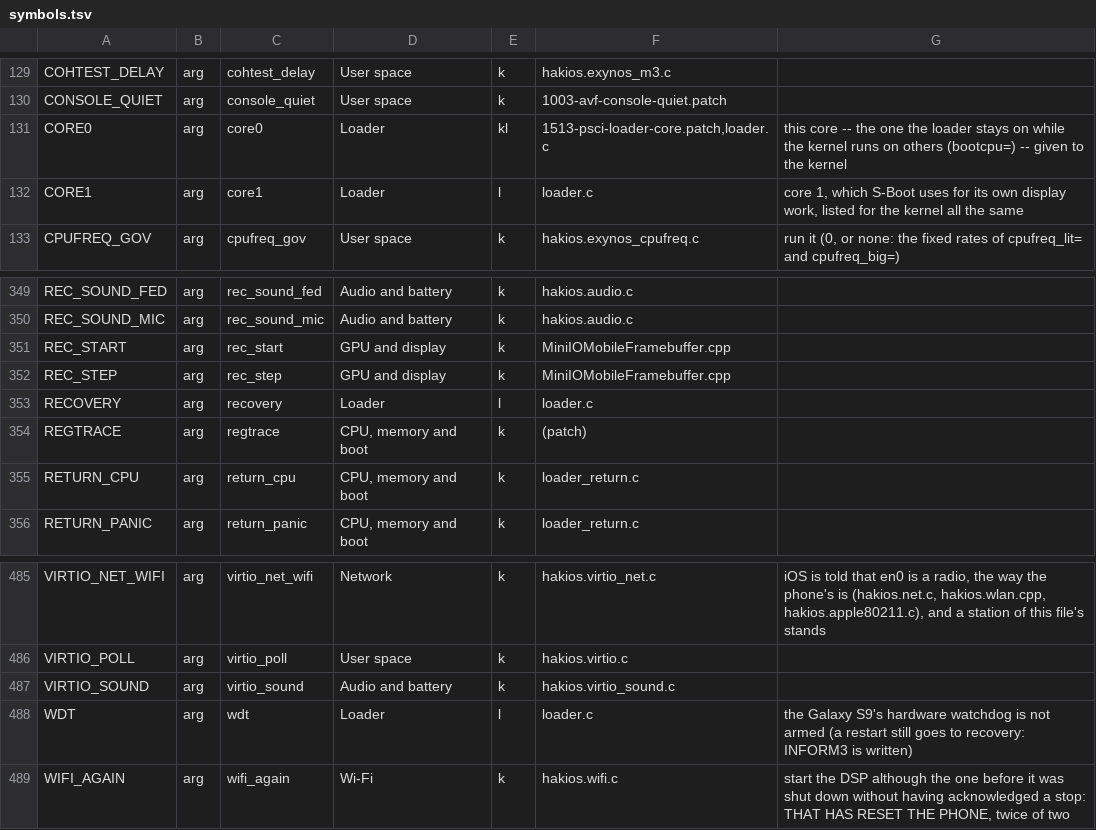
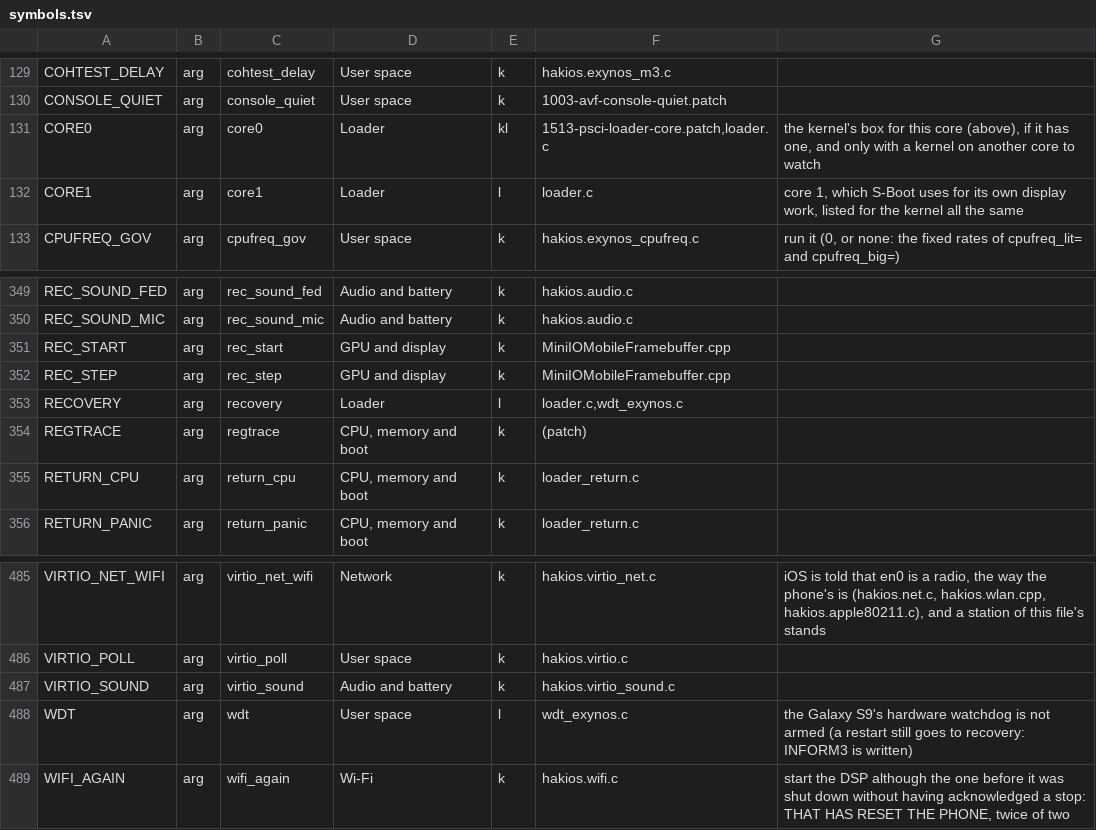
Before and after one commit to Scion-Project/hackios-xnu-kernel, a TSV file: configs/symbols.tsv, drawn as a sheet; only a part is shown, gaps mark what is left out.

```diff
--- a/configs/symbols.tsv
+++ b/configs/symbols.tsv
@@ -130,3 +130,3 @@ COHTEST_DELAY	arg	cohtest_delay	User space	k	hakios.exynos_m3.c
 CONSOLE_QUIET	arg	console_quiet	User space	k	1003-avf-console-quiet.patch	
-CORE0	arg	core0	Loader	kl	1513-psci-loader-core.patch,loader.c	this core -- the one the loader stays on while the kernel runs on others (bootcpu=) -- given to the kernel
+CORE0	arg	core0	Loader	kl	1513-psci-loader-core.patch,loader.c	the kernel's box for this core (above), if it has one, and only with a kernel on another core to watch
 CORE1	arg	core1	Loader	l	loader.c	core 1, which S-Boot uses for its own display work, listed for the kernel all the same
@@ -352,3 +352,3 @@ REC_START	arg	rec_start	GPU and display	k	MiniIOMobileFramebuffer.cpp
 REC_STEP	arg	rec_step	GPU and display	k	MiniIOMobileFramebuffer.cpp	
-RECOVERY	arg	recovery	Loader	l	loader.c	
+RECOVERY	arg	recovery	Loader	l	loader.c,wdt_exynos.c	
 REGTRACE	arg	regtrace	CPU, memory and boot	k	(patch)	
@@ -487,3 +487,3 @@ VIRTIO_POLL	arg	virtio_poll	User space	k	hakios.virtio.c
 VIRTIO_SOUND	arg	virtio_sound	Audio and battery	k	hakios.virtio_sound.c	
-WDT	arg	wdt	Loader	l	loader.c	the Galaxy S9's hardware watchdog is not armed (a restart still goes to recovery: INFORM3 is written)
+WDT	arg	wdt	User space	l	wdt_exynos.c	the Galaxy S9's hardware watchdog is not armed (a restart still goes to recovery: INFORM3 is written)
 WIFI_AGAIN	arg	wifi_again	Wi-Fi	k	hakios.wifi.c	start the DSP although the one before it was shut down without having acknowledged a stop: THAT HAS RESET THE PHONE, twice of two
```
Also changed, not shown: 23 other files.
